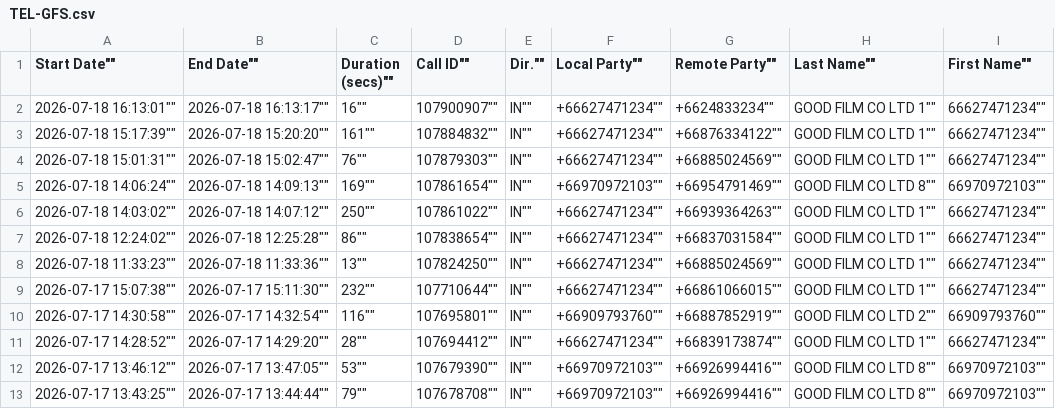
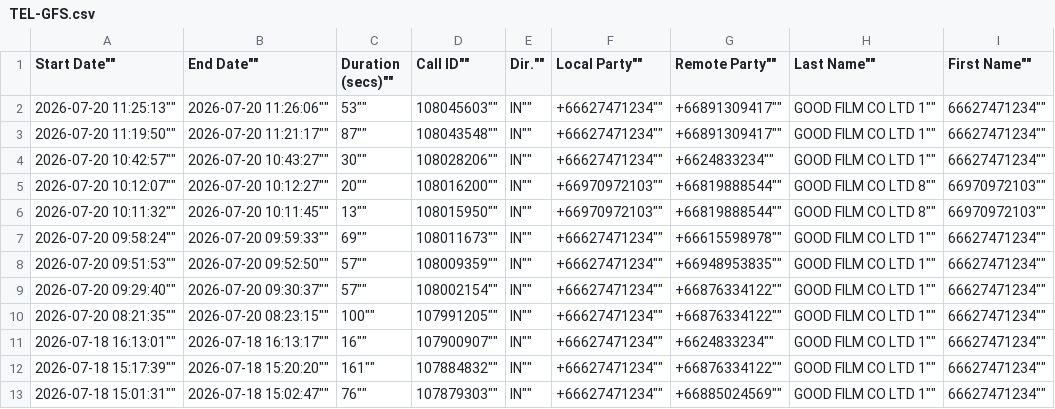
Before and after one commit to solar-film/mkt, a CSV file: ประวัติการโทร/TEL-GFS.csv, drawn as a sheet; only a part is shown; the shorter side is filled out with more unchanged rows; the diff names each change by its address in the sheet, - before the commit and + after, or states it on an @@ line.

Commit message:
Update call history CSV files through 2026-07-20

```diff
--- a/ประวัติการโทร/TEL-GFS.csv
+++ b/ประวัติการโทร/TEL-GFS.csv
+row 2: 2026-07-20 11:25:13"" | 2026-07-20 11:26:06"" | 53"" | 108045603"" | IN"" | +66627471234"" | +66891309417"" | GOOD FILM CO LTD 1"" | 66627471234""
+row 3: 2026-07-20 11:19:50"" | 2026-07-20 11:21:17"" | 87"" | 108043548"" | IN"" | +66627471234"" | +66891309417"" | GOOD FILM CO LTD 1"" | 66627471234""
+row 4: 2026-07-20 10:42:57"" | 2026-07-20 10:43:27"" | 30"" | 108028206"" | IN"" | +66627471234"" | +6624833234"" | GOOD FILM CO LTD 1"" | 66627471234""
+row 5: 2026-07-20 10:12:07"" | 2026-07-20 10:12:27"" | 20"" | 108016200"" | IN"" | +66970972103"" | +66819888544"" | GOOD FILM CO LTD 8"" | 66970972103""
+row 6: 2026-07-20 10:11:32"" | 2026-07-20 10:11:45"" | 13"" | 108015950"" | IN"" | +66970972103"" | +66819888544"" | GOOD FILM CO LTD 8"" | 66970972103""
+row 7: 2026-07-20 09:58:24"" | 2026-07-20 09:59:33"" | 69"" | 108011673"" | IN"" | +66627471234"" | +66615598978"" | GOOD FILM CO LTD 1"" | 66627471234""
+row 8: 2026-07-20 09:51:53"" | 2026-07-20 09:52:50"" | 57"" | 108009359"" | IN"" | +66627471234"" | +66948953835"" | GOOD FILM CO LTD 1"" | 66627471234""
+row 9: 2026-07-20 09:29:40"" | 2026-07-20 09:30:37"" | 57"" | 108002154"" | IN"" | +66627471234"" | +66876334122"" | GOOD FILM CO LTD 1"" | 66627471234""
+row 10: 2026-07-20 08:21:35"" | 2026-07-20 08:23:15"" | 100"" | 107991205"" | IN"" | +66627471234"" | +66876334122"" | GOOD FILM CO LTD 1"" | 66627471234""
```
Also changed, not shown: ประวัติการโทร/TEL-CAR.csv, ประวัติการโทร/TEL-MHL.csv.
